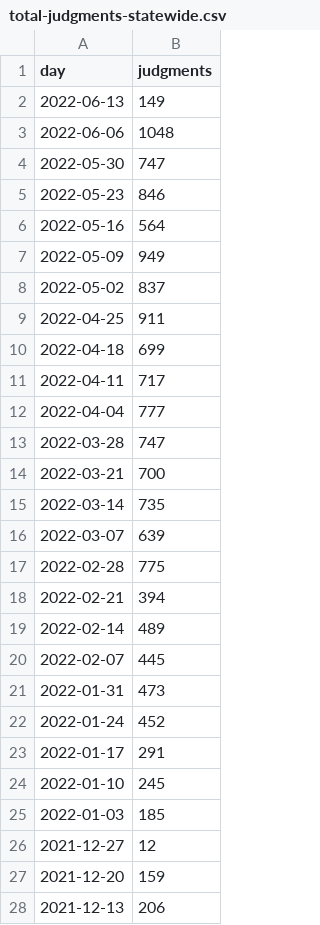
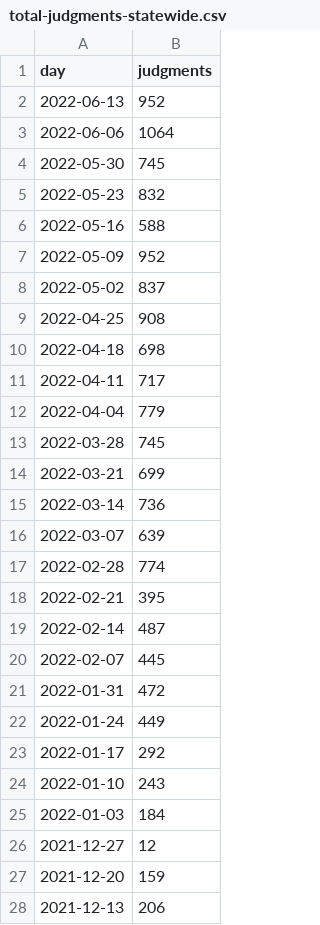
Before and after one commit to housing-data-coalition/rtc-eviction-viz, a CSV file: total-judgments-statewide.csv, drawn as a sheet; only a part is shown; the diff covers the shown part only.

```diff
--- a/total-judgments-statewide.csv
+++ b/total-judgments-statewide.csv
@@ -1,26 +1,26 @@
 day,judgments
-2022-06-13,149
-2022-06-06,1048
-2022-05-30,747
-2022-05-23,846
-2022-05-16,564
-2022-05-09,949
+2022-06-13,952
+2022-06-06,1064
+2022-05-30,745
+2022-05-23,832
+2022-05-16,588
+2022-05-09,952
 2022-05-02,837
-2022-04-25,911
-2022-04-18,699
+2022-04-25,908
+2022-04-18,698
 2022-04-11,717
-2022-04-04,777
-2022-03-28,747
-2022-03-21,700
-2022-03-14,735
+2022-04-04,779
+2022-03-28,745
+2022-03-21,699
+2022-03-14,736
 2022-03-07,639
-2022-02-28,775
-2022-02-21,394
-2022-02-14,489
+2022-02-28,774
+2022-02-21,395
+2022-02-14,487
 2022-02-07,445
-2022-01-31,473
-2022-01-24,452
-2022-01-17,291
-2022-01-10,245
-2022-01-03,185
+2022-01-31,472
+2022-01-24,449
+2022-01-17,292
+2022-01-10,243
+2022-01-03,184
 2021-12-27,12
```
Also changed, not shown: 1 removed row and 39 edited cells elsewhere in this file, borough-pie-chart-active-cases.csv, eviction-time-series.csv, 15 other files.
